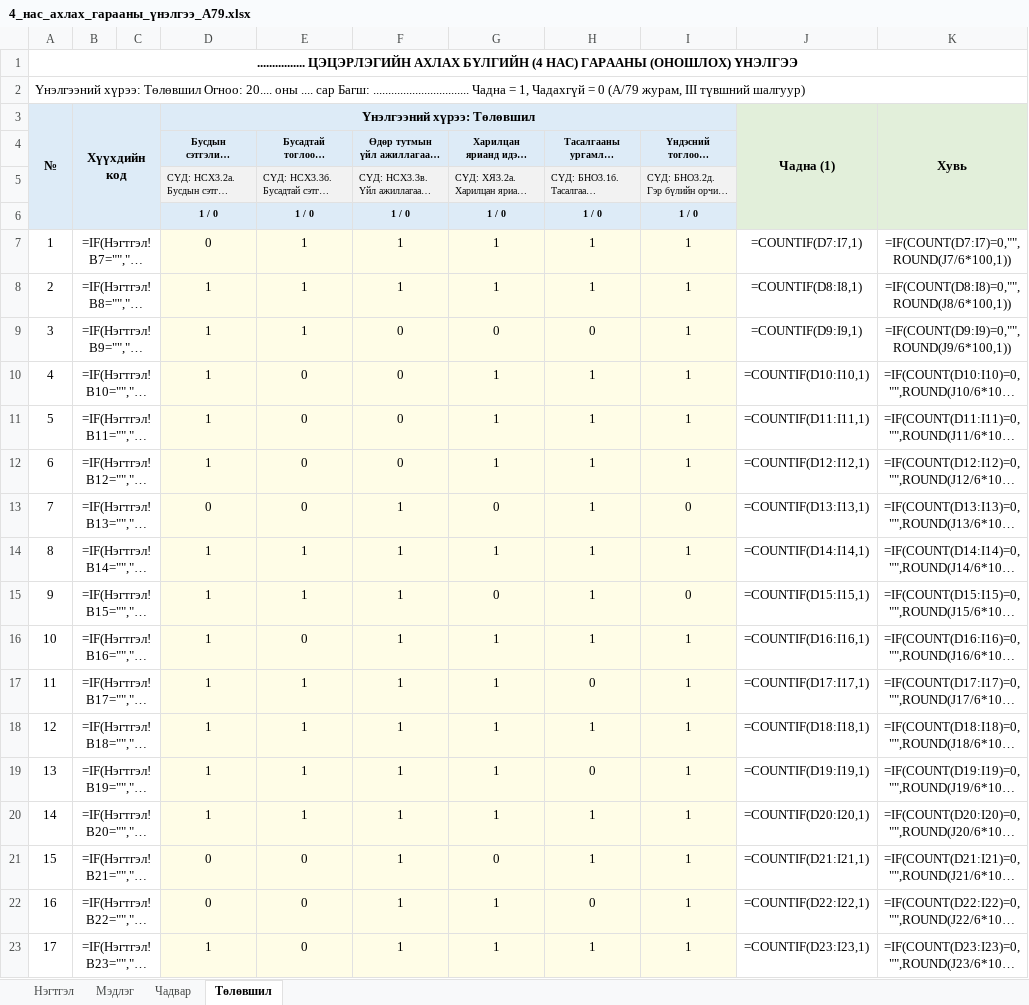
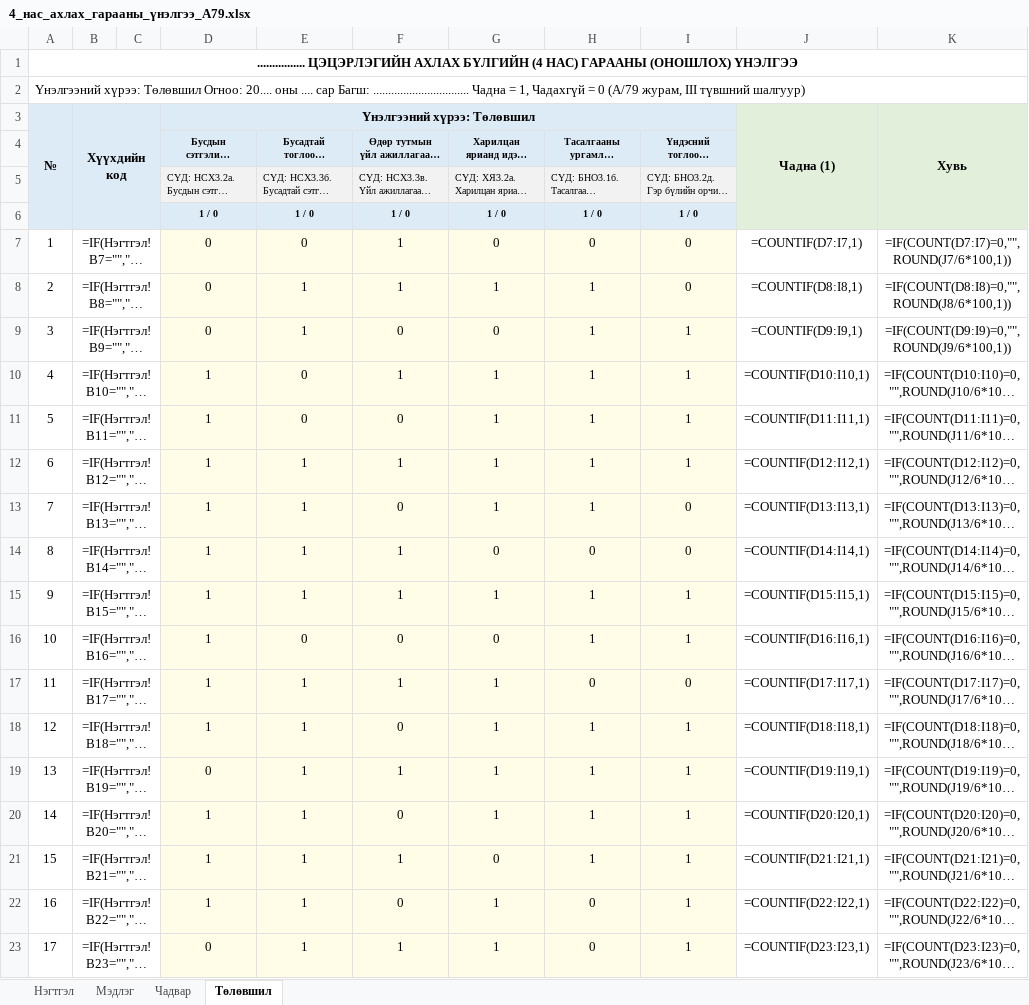
Before and after one commit to greenapple444777-droid/subbagsh-site, an Excel workbook: Гарааны_үнэлгээ/4_нас_ахлах_гарааны_үнэлгээ_А79.xlsx, sheet Төлөвшил, drawn as a sheet; only a part is shown; long unchanged cells end in …; values as stored, in another font and other column widths than the file's, no borders; formulas without a stored value are shown as written; conditional formats not drawn; the diff covers the shown part only; the diff names each change by its address in the sheet, - before the commit and + after, or states it on an @@ line.

```diff
--- a/Гарааны_үнэлгээ/4_нас_ахлах_гарааны_үнэлгээ_А79.xlsx (sheet Төлөвшил)
+++ b/Гарааны_үнэлгээ/4_нас_ахлах_гарааны_үнэлгээ_А79.xlsx (sheet Төлөвшил)
-E7: 1
+E7: 0
-G7: 1
+G7: 0
-H7: 1
+H7: 0
-I7:I8: 1
+I7:I8: 0
-D8:D9 (Үнэлгээний хүрээ: Төлөвшил): 1
+D8:D9 (Үнэлгээний хүрээ: Төлөвшил): 0
-H9: 0
+H9: 1
-F10: 0
+F10: 1
-E12:E13: 0
+E12:E13: 1
-F12: 0
+F12: 1
-D13 (Үнэлгээний хүрээ: Төлөвшил): 0
+D13 (Үнэлгээний хүрээ: Төлөвшил): 1
-F13: 1
+F13: 0
-G13: 0
+G13: 1
-G14: 1
+G14: 0
-H14: 1
+H14: 0
-I14: 1
+I14: 0
-G15: 0
+G15: 1
-I15: 0
+I15: 1
-F16: 1
+F16: 0
-G16: 1
+G16: 0
-I17: 1
+I17: 0
-F18: 1
+F18: 0
-D19 (Үнэлгээний хүрээ: Төлөвшил): 1
+D19 (Үнэлгээний хүрээ: Төлөвшил): 0
-H19: 0
+H19: 1
-F20: 1
+F20: 0
-D21:D22 (Үнэлгээний хүрээ: Төлөвшил): 0
+D21:D22 (Үнэлгээний хүрээ: Төлөвшил): 1
-E21:E23: 0
+E21:E23: 1
-F22: 1
+F22: 0
-D23 (Үнэлгээний хүрээ: Төлөвшил): 1
+D23 (Үнэлгээний хүрээ: Төлөвшил): 0
-H23: 1
+H23: 0
```
Also changed, not shown: 18 added rows and 64 edited cells elsewhere in this sheet, sheet Чадвар, sheet Мэдлэг, sheet Нэгтгэл, Гарааны_үнэлгээ/2_нас_бага_гарааны_үнэлгээ_А79.xlsx, Гарааны_үнэлгээ/3_нас_дунд_гарааны_үнэлгээ_А79.xlsx, 2 other files.
